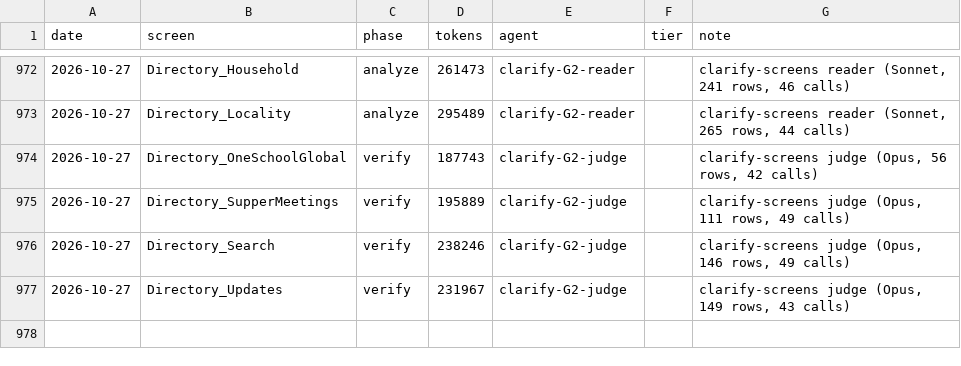
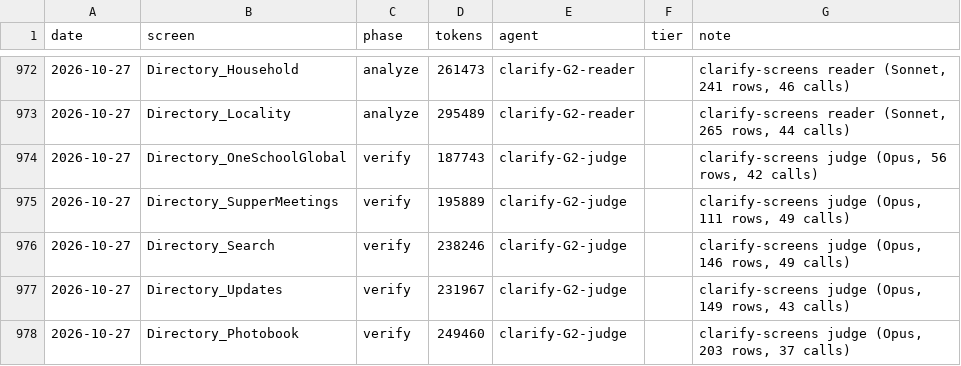
Before and after one commit to Phoenix-DX/connect-new-ui, a CSV file: migration/metrics/ledger.csv, drawn as a sheet; only a part is shown, gaps mark what is left out; the diff names each change by its address in the sheet, - before the commit and + after, or states it on an @@ line.

```diff
--- a/migration/metrics/ledger.csv
+++ b/migration/metrics/ledger.csv
+row 978: 2026-10-27 | Directory_Photobook | verify | 249460 | clarify-G2-judge |  | clarify-screens judge (Opus, 203 rows, 37 calls)
```
Also changed, not shown: 1 other file.
